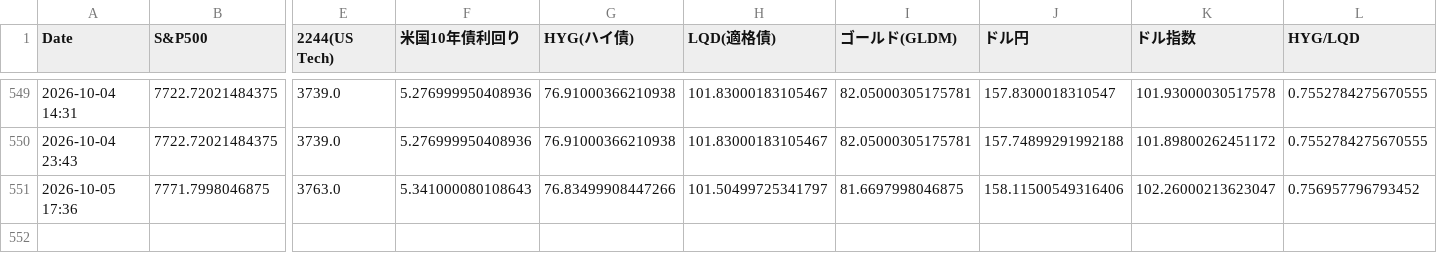
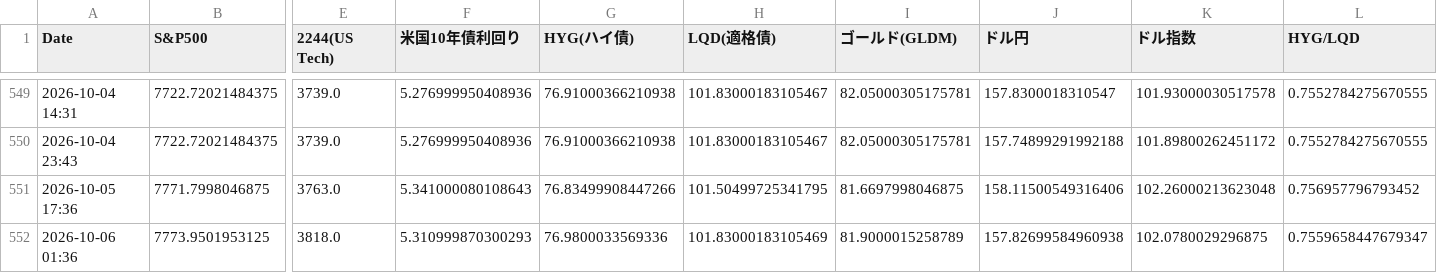
Before and after one commit to tetsustrategist-glitch/market-analyzer, a CSV file: market_history.csv, drawn as a sheet; only a part is shown, gaps mark what is left out; rows hold the shown columns only; the diff names each change by its address in the sheet, - before the commit and + after, or states it on an @@ line.

```diff
--- a/market_history.csv
+++ b/market_history.csv
-H551 (LQD(適格債)): 101.50499725341797
+H551 (LQD(適格債)): 101.50499725341795
-K551 (ドル指数): 102.26000213623047
+K551 (ドル指数): 102.26000213623048
+row 552: 2026-10-06 01:36 | 7773.9501953125 | 3818.0 | 5.310999870300293 | 76.9800033569336 | 101.83000183105469 | 81.9000015258789 | 157.82699584960938 | 102.0780029296875 | 0.7559658447679347
```
Also changed, not shown: 2 other files.
